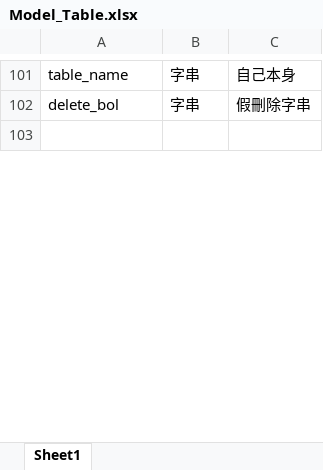
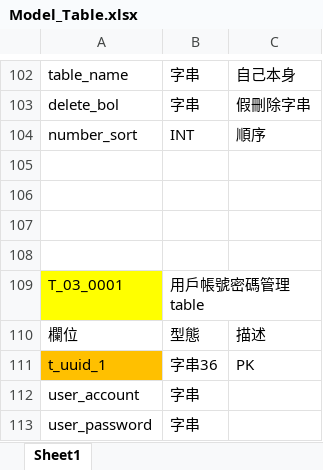
Before and after one commit to Sumengkai/Lotto_Project, an Excel workbook: Written_File/Model_Table/Model_Table.xlsx, sheet Sheet1, drawn as a sheet; only a part is shown, gaps mark what is left out; values as stored, in another font and other column widths than the file's, no borders; the diff covers the shown part only; the diff names each change by its address in the sheet, - before the commit and + after, or states it on an @@ line.

```diff
--- a/Written_File/Model_Table/Model_Table.xlsx (sheet Sheet1)
+++ b/Written_File/Model_Table/Model_Table.xlsx (sheet Sheet1)
+row 104: number_sort | INT | 順序
+row 106: (empty)
+row 107: (empty)
+row 108: (empty)
+row 109: T_03_0001 | 用戶帳號密碼管理table
@@ row 142 moved to row 110: 欄位 @@
@@ row 143 moved to row 111: t_uuid_1 @@
@@ row 126 moved to row 112: user_account @@
@@ row 127 moved to row 113: user_password @@
```
Also changed, not shown: 65 added rows, 18 removed rows, 11 moved rows and 3 edited cells elsewhere in this sheet, 16 other files.
